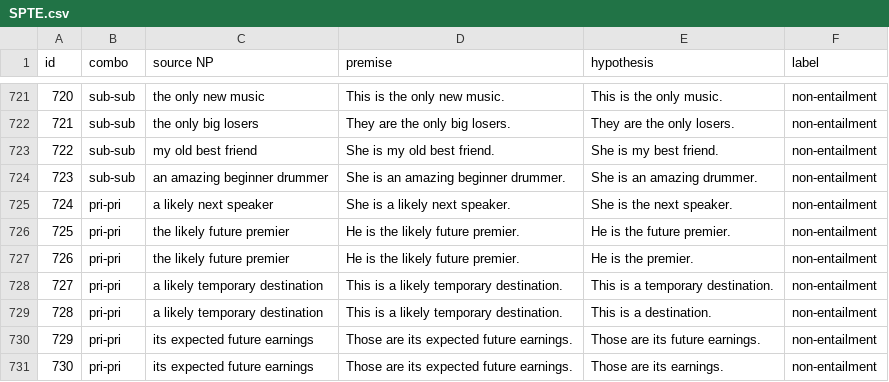
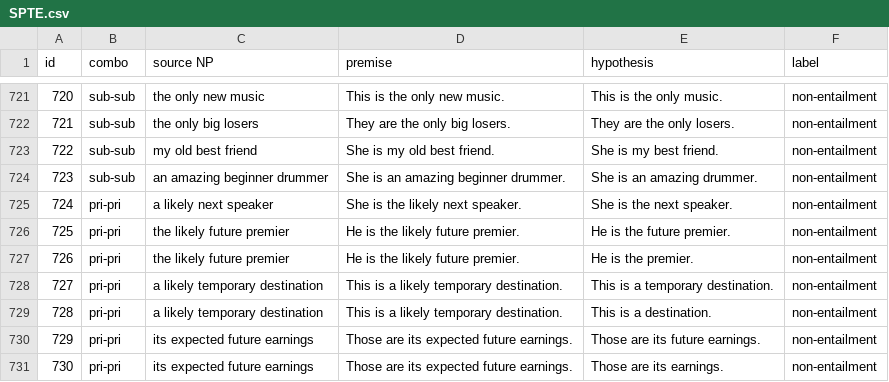
Before and after one commit to veronica320/Recursive-NPs, a CSV file: data/RNPC/tasks/SPTE.csv, drawn as a sheet; only a part is shown, gaps mark what is left out; the diff covers the shown part only.

```diff
--- a/data/RNPC/tasks/SPTE.csv
+++ b/data/RNPC/tasks/SPTE.csv
@@ -724,3 +724,3 @@ id,combo,source NP,premise,hypothesis,label
 723,sub-sub,an amazing beginner drummer,She is an amazing beginner drummer.,She is an amazing drummer.,non-entailment
-724,pri-pri,a likely next speaker,She is a likely next speaker.,She is the next speaker.,non-entailment
+724,pri-pri,a likely next speaker,She is the likely next speaker.,She is the next speaker.,non-entailment
 725,pri-pri,the likely future premier,He is the likely future premier.,He is the future premier.,non-entailment
```
Also changed, not shown: 16 edited cells elsewhere in this file.
